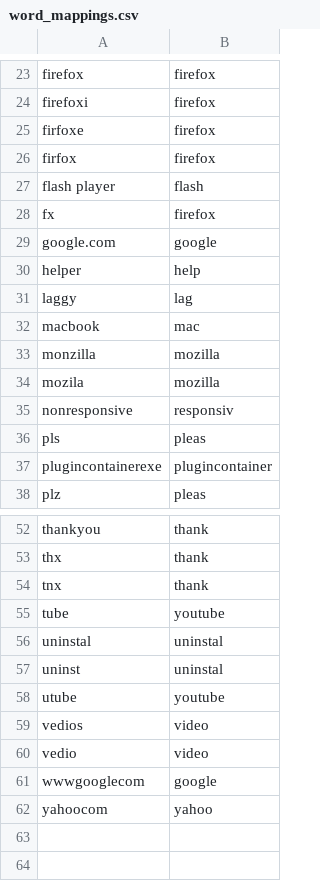
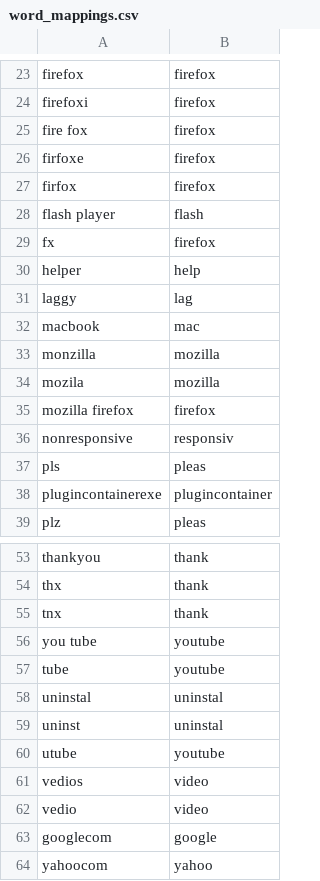
Before and after one commit to mozilla/user-advocacy, a CSV file: lib/language/word_mappings.csv, drawn as a sheet; only a part is shown, gaps mark what is left out; removed rows and columns are numbered as before the commit, all else as after; the diff names each change by its address in the sheet, - before the commit and + after, or states it on an @@ line.

Commit message:
Update word_types for URL/Version handling and other fixes/comments/refactoring.

```diff
--- a/lib/language/word_mappings.csv
+++ b/lib/language/word_mappings.csv
+row 25: fire fox | firefox
-row 29: google.com | google
+row 35: mozilla firefox | firefox
+row 56: you tube | youtube
-A63: wwwgooglecom
+A63: googlecom
```
Also changed, not shown: 1 other file.
